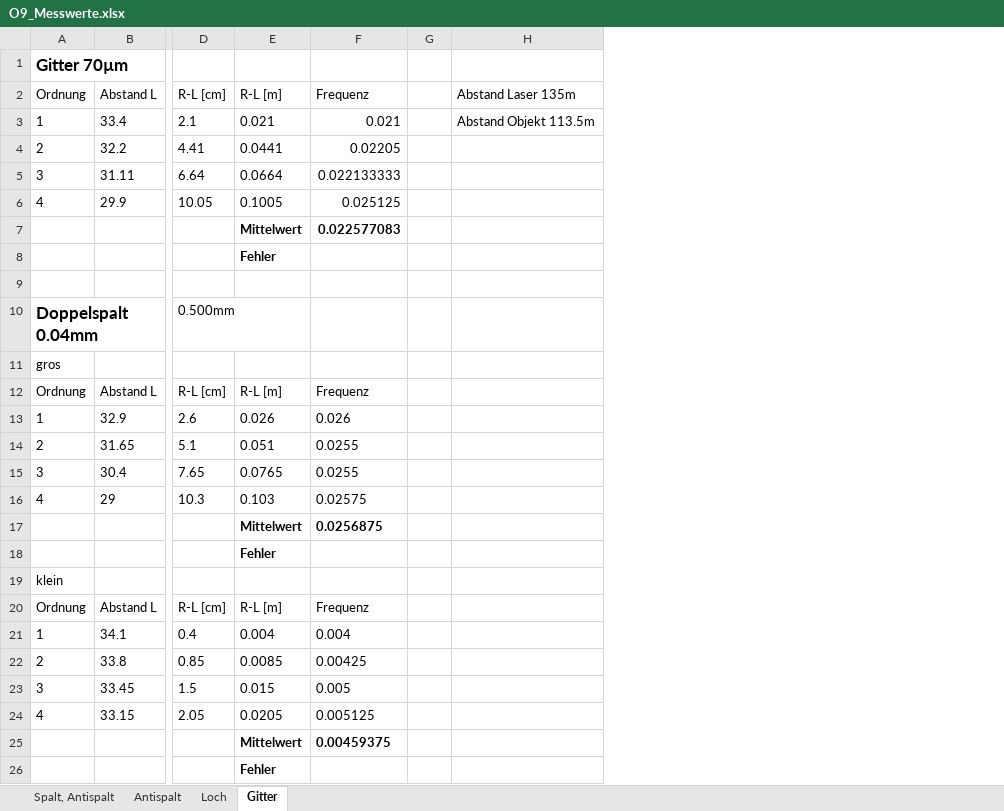
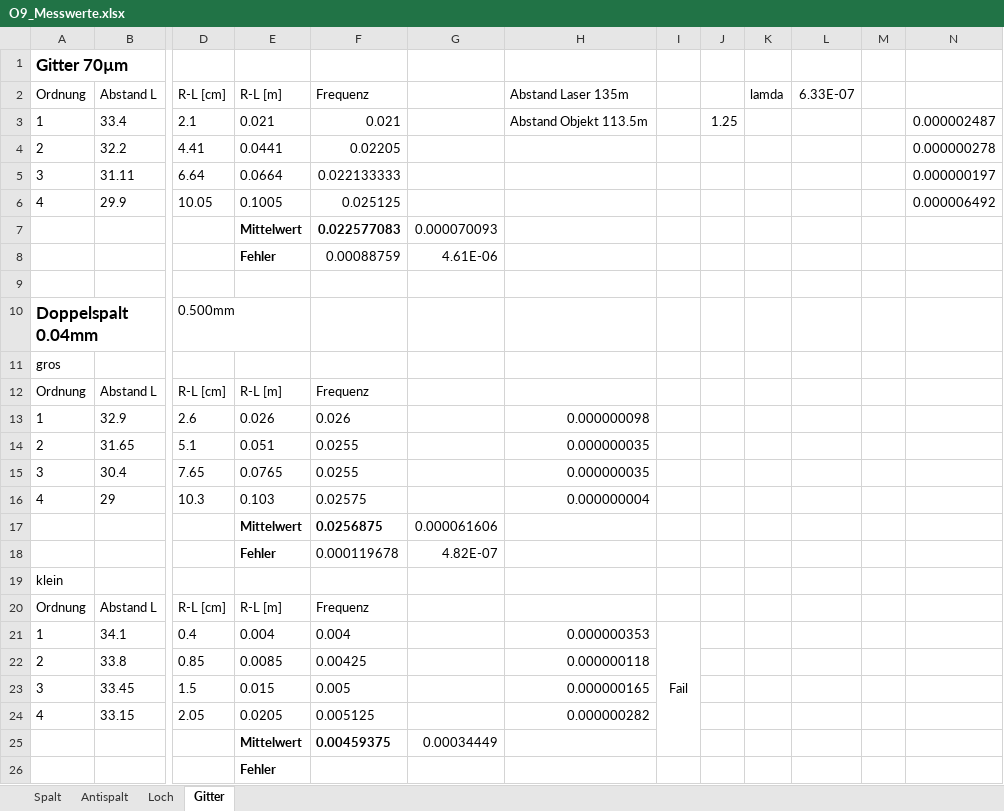
Before and after one commit to chan123chan/Physikbericht_O9, an Excel workbook: O9_Messwerte.xlsx, sheet Gitter, drawn as a sheet; only a part is shown, gaps mark what is left out; values as stored, in another font and other column widths than the file's, no borders; removed rows and columns are numbered as before the commit, all else as after; the diff names each change by its address in the sheet, - before the commit and + after, or states it on an @@ line.

```diff
--- a/O9_Messwerte.xlsx (sheet Gitter)
+++ b/O9_Messwerte.xlsx (sheet Gitter)
-sheet tab: Spalt, Antispalt
+sheet tab: Spalt
-column G, empty
+column G, rows 7-25: 0.000070093 | 4.61E-06 |  |  |  |  |  |  |  |  | 0.000061606 | 4.82E-07 |  |  |  |  |  |  | 0.00034449
+column I, row 21: Fail
+column J, row 3: 1.25
+column K (lamda), empty
+column L (6.33E-07), empty
+column M, empty
+column N, rows 3-6: 0.000002487 | 0.000000278 | 0.000000197 | 0.000006492
-F8 (Frequenz): (empty)
+F8 (Frequenz): 0.00088759
-H13 (Abstand Laser 135m): (empty)
+H13 (Abstand Laser 135m): 0.000000098
-H14:H15 (Abstand Laser 135m): (empty)
+H14:H15 (Abstand Laser 135m): 0.000000035
-H16 (Abstand Laser 135m): (empty)
+H16 (Abstand Laser 135m): 0.000000004
-F18 (Frequenz): (empty)
+F18 (Frequenz): 0.000119678
-H21 (Abstand Laser 135m): (empty)
+H21 (Abstand Laser 135m): 0.000000353
-H22 (Abstand Laser 135m): (empty)
+H22 (Abstand Laser 135m): 0.000000118
-H23 (Abstand Laser 135m): (empty)
+H23 (Abstand Laser 135m): 0.000000165
-H24 (Abstand Laser 135m): (empty)
+H24 (Abstand Laser 135m): 0.000000282
```
Also changed, not shown: sheet Loch, sheet Antispalt, sheet Spalt, 2 other files.
